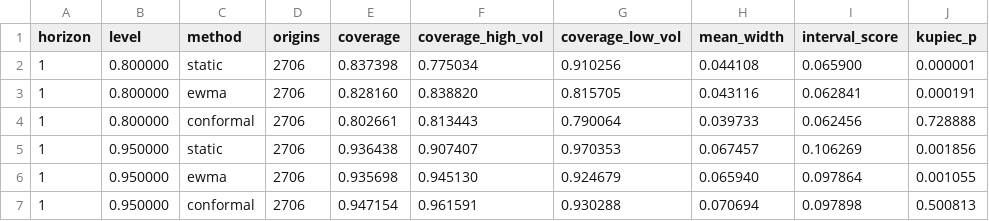
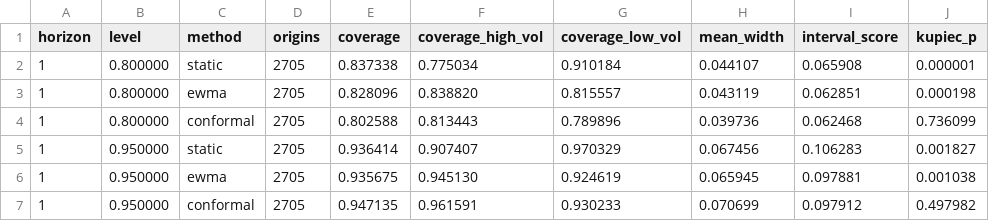
Before and after one commit to dbechrakis/aapl-forecasting-backtest, a CSV file: outputs/backtest/interval_calibration.csv, drawn as a sheet; only a part is shown; the diff covers the shown part only.

```diff
--- a/outputs/backtest/interval_calibration.csv
+++ b/outputs/backtest/interval_calibration.csv
@@ -1,7 +1,7 @@
 horizon,level,method,origins,coverage,coverage_high_vol,coverage_low_vol,mean_width,interval_score,kupiec_p
-1,0.800000,static,2706,0.837398,0.775034,0.910256,0.044108,0.065900,0.000001
-1,0.800000,ewma,2706,0.828160,0.838820,0.815705,0.043116,0.062841,0.000191
-1,0.800000,conformal,2706,0.802661,0.813443,0.790064,0.039733,0.062456,0.728888
-1,0.950000,static,2706,0.936438,0.907407,0.970353,0.067457,0.106269,0.001856
-1,0.950000,ewma,2706,0.935698,0.945130,0.924679,0.065940,0.097864,0.001055
-1,0.950000,conformal,2706,0.947154,0.961591,0.930288,0.070694,0.097898,0.500813
+1,0.800000,static,2705,0.837338,0.775034,0.910184,0.044107,0.065908,0.000001
+1,0.800000,ewma,2705,0.828096,0.838820,0.815557,0.043119,0.062851,0.000198
+1,0.800000,conformal,2705,0.802588,0.813443,0.789896,0.039736,0.062468,0.736099
+1,0.950000,static,2705,0.936414,0.907407,0.970329,0.067456,0.106283,0.001827
+1,0.950000,ewma,2705,0.935675,0.945130,0.924619,0.065945,0.097881,0.001038
+1,0.950000,conformal,2705,0.947135,0.961591,0.930233,0.070699,0.097912,0.497982
```
Also changed, not shown: 60 edited cells elsewhere in this file, data/raw/aapl_daily.csv, outputs/backtest/accuracy.csv, 5 other files.
